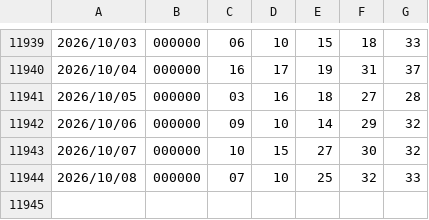
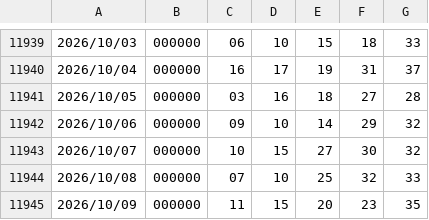
Before and after one commit to 0099Lotto/lottery-data, a CSV file: us539.csv, drawn as a sheet; only a part is shown, gaps mark what is left out; the diff names each change by its address in the sheet, - before the commit and + after, or states it on an @@ line.

Commit message:
Auto update lottery data

```diff
--- a/us539.csv
+++ b/us539.csv
+row 11945: 2026/10/09 | 000000 | 11 | 15 | 20 | 23 | 35
```
